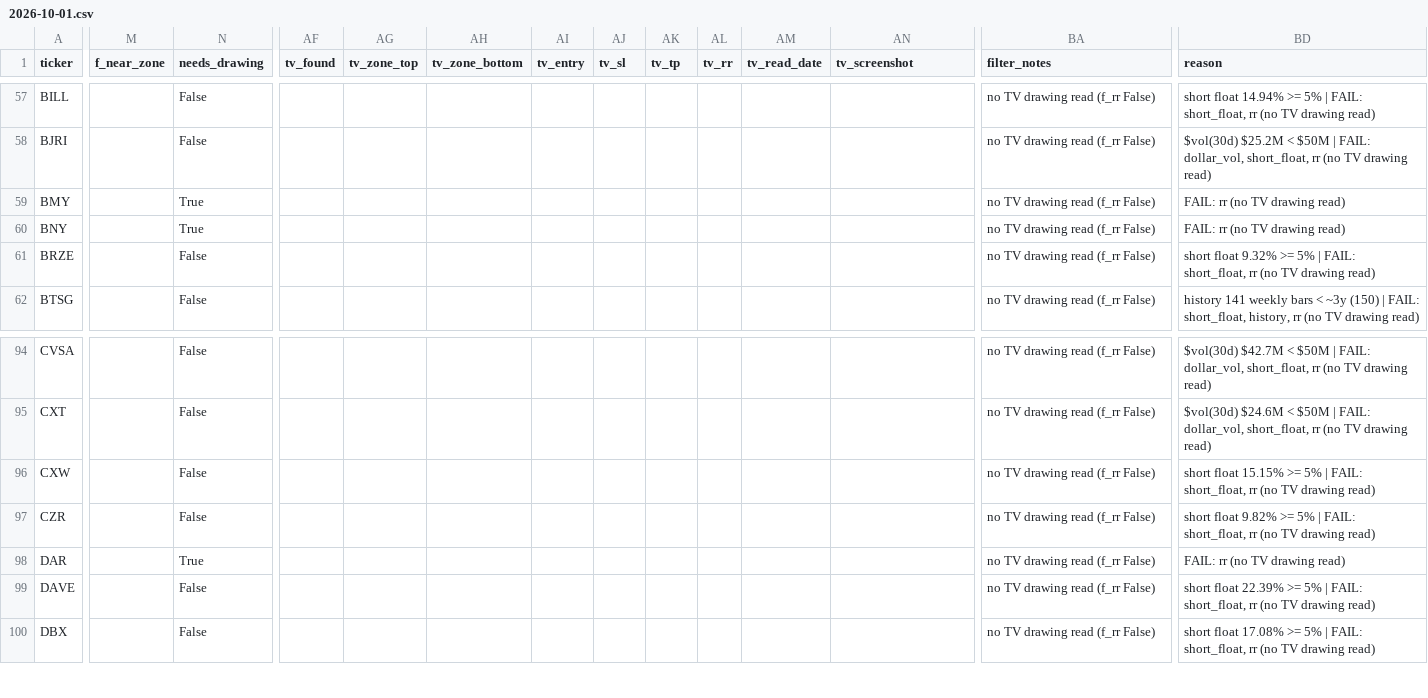
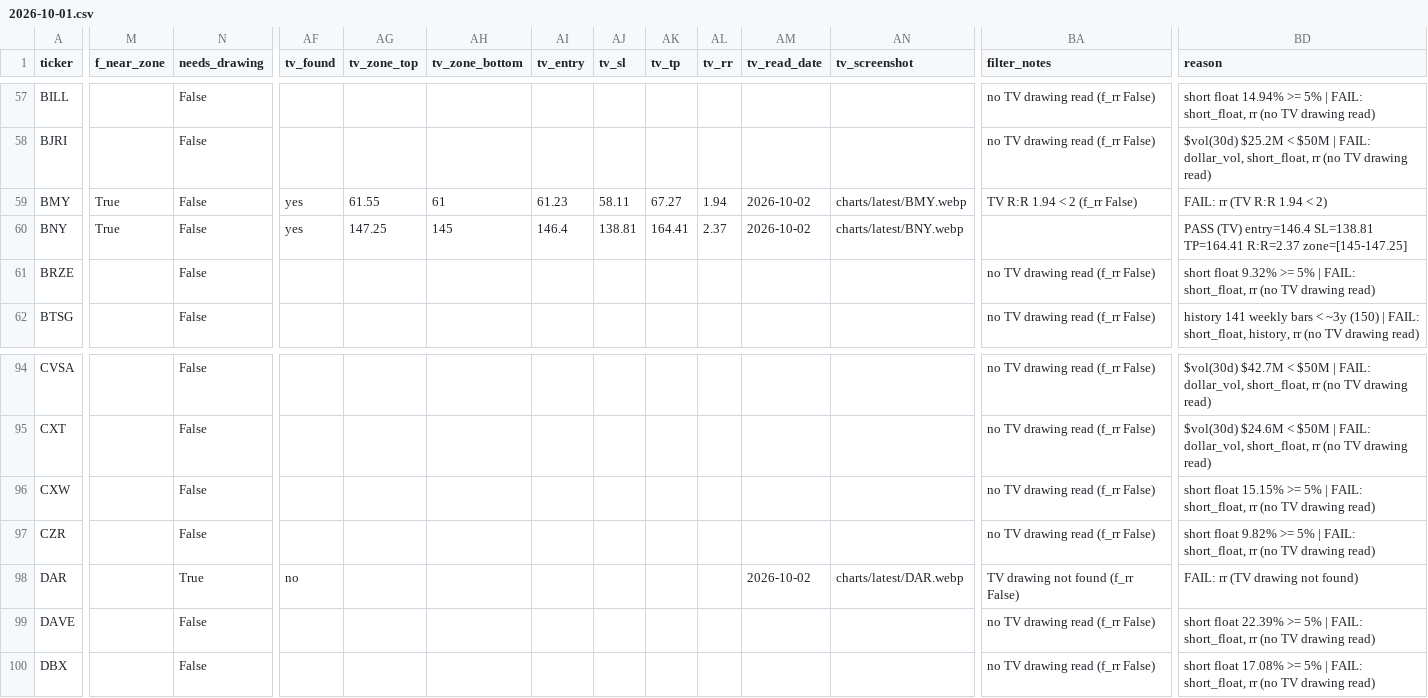
Before and after one commit to azran4u/stock-retest-scanner, a CSV file: historical-reports/2026-10-01.csv, drawn as a sheet; only a part is shown, gaps mark what is left out; the diff covers the shown part only; the diff names each change by its address in the sheet, - before the commit and + after, or states it on an @@ line.

Commit message:
nightly TV drawings 2026-10-01 batch 3/7

```diff
--- a/historical-reports/2026-10-01.csv
+++ b/historical-reports/2026-10-01.csv
-M59:M60 (f_near_zone): (empty)
+M59:M60 (f_near_zone): True
-N59:N60 (needs_drawing): True
+N59:N60 (needs_drawing): False
-AF59:AF60 (tv_found): (empty)
+AF59:AF60 (tv_found): yes
-AG59 (tv_zone_top): (empty)
+AG59 (tv_zone_top): 61.55
-AH59 (tv_zone_bottom): (empty)
+AH59 (tv_zone_bottom): 61
-AI59 (tv_entry): (empty)
+AI59 (tv_entry): 61.23
-AJ59 (tv_sl): (empty)
+AJ59 (tv_sl): 58.11
-AK59 (tv_tp): (empty)
+AK59 (tv_tp): 67.27
-AL59 (tv_rr): (empty)
+AL59 (tv_rr): 1.94
-AM59:AM60 (tv_read_date): (empty)
+AM59:AM60 (tv_read_date): 2026-10-02
-AN59 (tv_screenshot): (empty)
+AN59 (tv_screenshot): charts/latest/BMY.webp
-BA59 (filter_notes): no TV drawing read (f_rr False)
+BA59 (filter_notes): TV R:R 1.94 < 2 (f_rr False)
-BD59 (reason): FAIL: rr (no TV drawing read)
+BD59 (reason): FAIL: rr (TV R:R 1.94 < 2)
-AG60 (tv_zone_top): (empty)
+AG60 (tv_zone_top): 147.25
-AH60 (tv_zone_bottom): (empty)
+AH60 (tv_zone_bottom): 145
-AI60 (tv_entry): (empty)
+AI60 (tv_entry): 146.4
-AJ60 (tv_sl): (empty)
+AJ60 (tv_sl): 138.81
-AK60 (tv_tp): (empty)
+AK60 (tv_tp): 164.41
-AL60 (tv_rr): (empty)
+AL60 (tv_rr): 2.37
-AN60 (tv_screenshot): (empty)
+AN60 (tv_screenshot): charts/latest/BNY.webp
-BA60 (filter_notes): no TV drawing read (f_rr False)
+BA60 (filter_notes): (empty)
-BD60 (reason): FAIL: rr (no TV drawing read)
+BD60 (reason): PASS (TV) entry=146.4 SL=138.81 TP=164.41 R:R=2.37 zone=[145-147.25]
-AF98 (tv_found): (empty)
+AF98 (tv_found): no
-AM98 (tv_read_date): (empty)
+AM98 (tv_read_date): 2026-10-02
-AN98 (tv_screenshot): (empty)
+AN98 (tv_screenshot): charts/latest/DAR.webp
-BA98 (filter_notes): no TV drawing read (f_rr False)
+BA98 (filter_notes): TV drawing not found (f_rr False)
-BD98 (reason): FAIL: rr (no TV drawing read)
+BD98 (reason): FAIL: rr (TV drawing not found)
```
Also changed, not shown: 120 edited cells elsewhere in this file, historical-reports/latest.csv, 14 other files.
